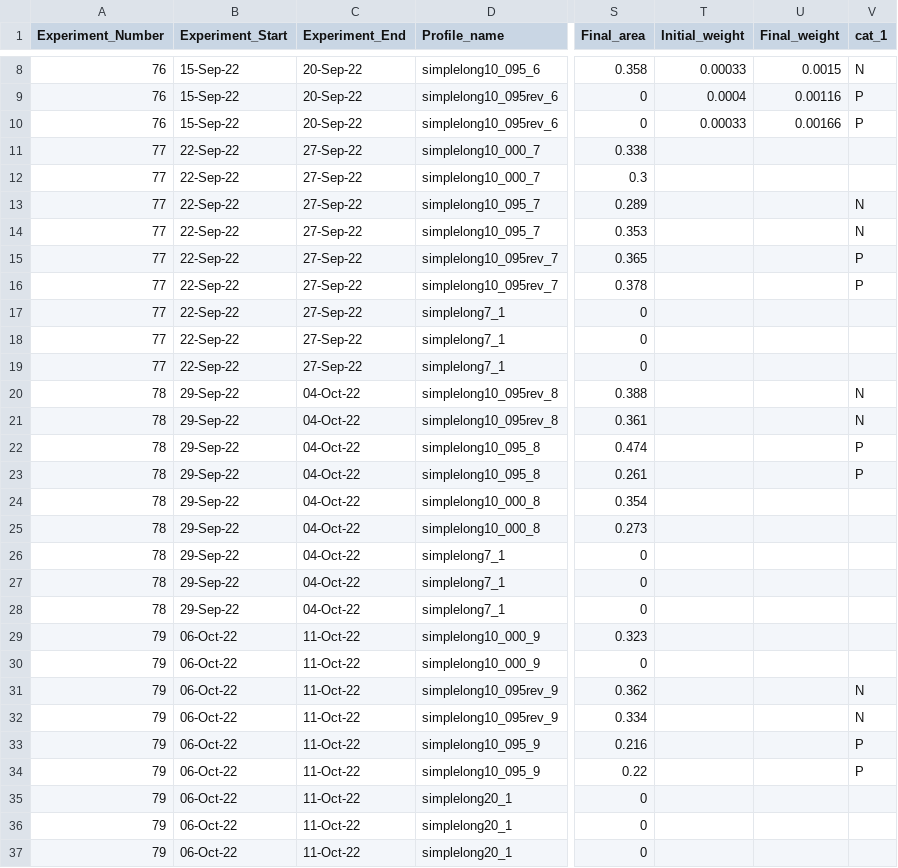
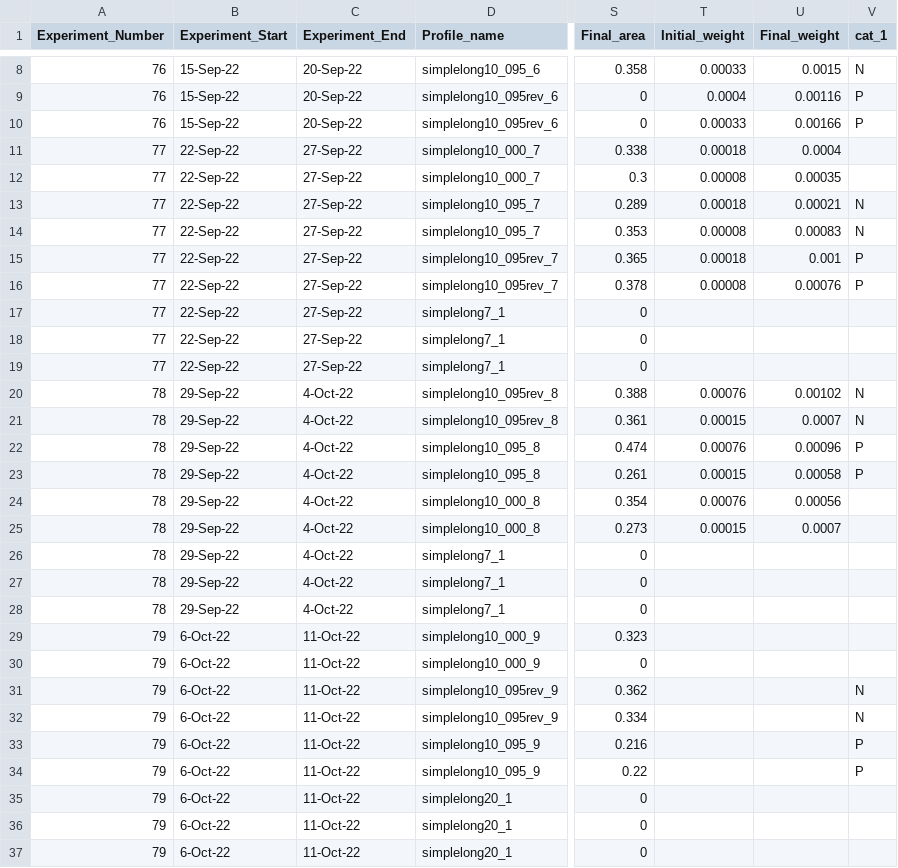
Before and after one commit to Cuddington-Lab/thermal-experiments, a CSV file: metafile_autocorrelation_2022-2023.csv, drawn as a sheet; only a part is shown, gaps mark what is left out; the diff covers the shown part only; the diff names each change by its address in the sheet, - before the commit and + after, or states it on an @@ line.

Commit message:
Add files via upload

```diff
--- a/metafile_autocorrelation_2022-2023.csv
+++ b/metafile_autocorrelation_2022-2023.csv
-T11 (Initial_weight): (empty)
+T11 (Initial_weight): 0.00018
-U11 (Final_weight): (empty)
+U11 (Final_weight): 0.0004
-T12 (Initial_weight): (empty)
+T12 (Initial_weight): 0.00008
-U12 (Final_weight): (empty)
+U12 (Final_weight): 0.00035
-T13 (Initial_weight): (empty)
+T13 (Initial_weight): 0.00018
-U13 (Final_weight): (empty)
+U13 (Final_weight): 0.00021
-T14 (Initial_weight): (empty)
+T14 (Initial_weight): 0.00008
-U14 (Final_weight): (empty)
+U14 (Final_weight): 0.00083
-T15 (Initial_weight): (empty)
+T15 (Initial_weight): 0.00018
-U15 (Final_weight): (empty)
+U15 (Final_weight): 0.001
-T16 (Initial_weight): (empty)
+T16 (Initial_weight): 0.00008
-U16 (Final_weight): (empty)
+U16 (Final_weight): 0.00076
-C20:C28 (Experiment_End): 04-Oct-22
+C20:C28 (Experiment_End): 4-Oct-22
-T20 (Initial_weight): (empty)
+T20 (Initial_weight): 0.00076
-U20 (Final_weight): (empty)
+U20 (Final_weight): 0.00102
-T21 (Initial_weight): (empty)
+T21 (Initial_weight): 0.00015
-U21 (Final_weight): (empty)
+U21 (Final_weight): 0.0007
-T22 (Initial_weight): (empty)
+T22 (Initial_weight): 0.00076
-U22 (Final_weight): (empty)
+U22 (Final_weight): 0.00096
-T23 (Initial_weight): (empty)
+T23 (Initial_weight): 0.00015
-U23 (Final_weight): (empty)
+U23 (Final_weight): 0.00058
-T24 (Initial_weight): (empty)
+T24 (Initial_weight): 0.00076
-U24 (Final_weight): (empty)
+U24 (Final_weight): 0.00056
-T25 (Initial_weight): (empty)
+T25 (Initial_weight): 0.00015
-U25 (Final_weight): (empty)
+U25 (Final_weight): 0.0007
-B29:B37 (Experiment_Start): 06-Oct-22
+B29:B37 (Experiment_Start): 6-Oct-22
```
Also changed, not shown: 138 edited cells elsewhere in this file.
